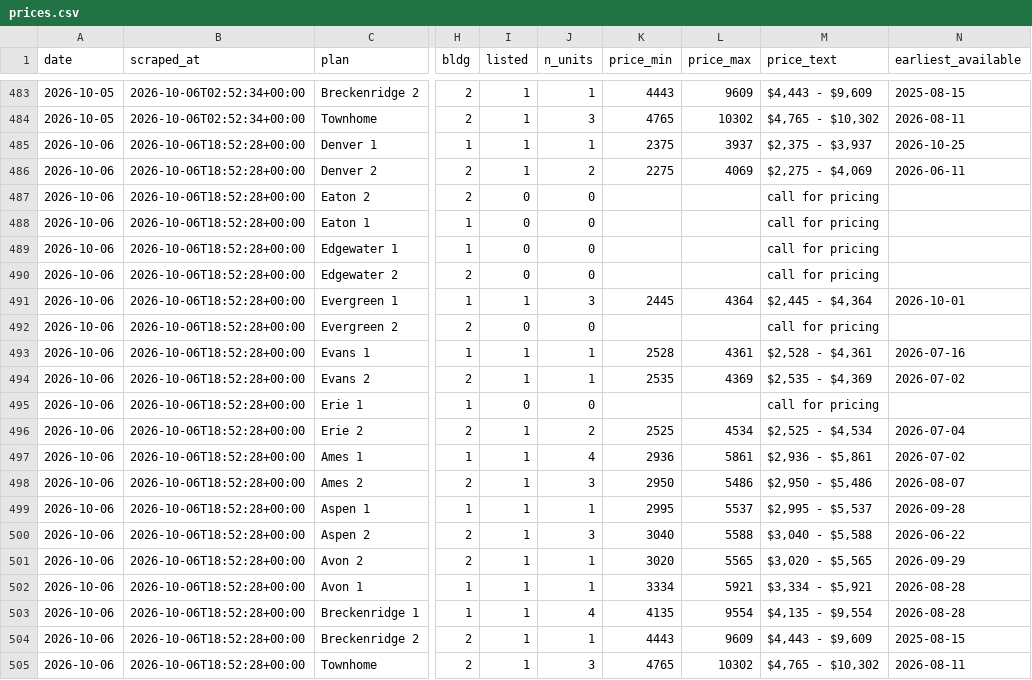
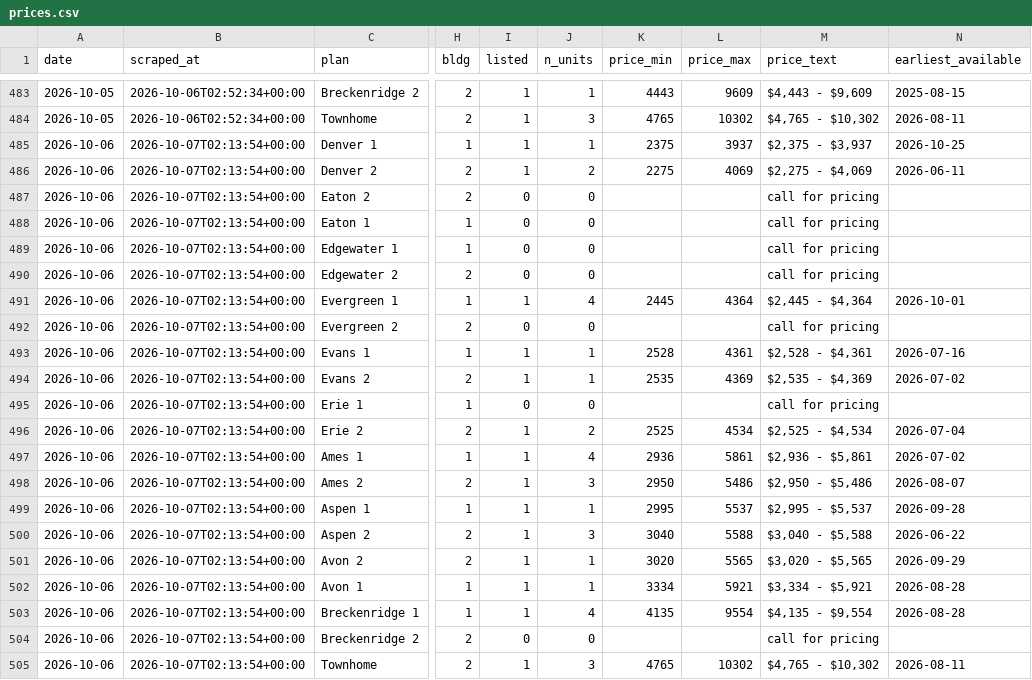
Before and after one commit to sharkweekshane/bell-rent-watch, a CSV file: data/prices.csv, drawn as a sheet; only a part is shown, gaps mark what is left out; the diff names each change by its address in the sheet, - before the commit and + after, or states it on an @@ line.

Commit message:
data: 2026-10-06

```diff
--- a/data/prices.csv
+++ b/data/prices.csv
-B485:B505 (scraped_at): 2026-10-06T18:52:28+00:00
+B485:B505 (scraped_at): 2026-10-07T02:13:54+00:00
-J491 (n_units): 3
+J491 (n_units): 4
-I504 (listed): 1
+I504 (listed): 0
-J504 (n_units): 1
+J504 (n_units): 0
-K504 (price_min): 4443
+K504 (price_min): (empty)
-L504 (price_max): 9609
+L504 (price_max): (empty)
-M504 (price_text): $4,443 - $9,609
+M504 (price_text): call for pricing
-N504 (earliest_available): 2025-08-15
+N504 (earliest_available): (empty)
```
Also changed, not shown: data/units.csv, 1 other file.
